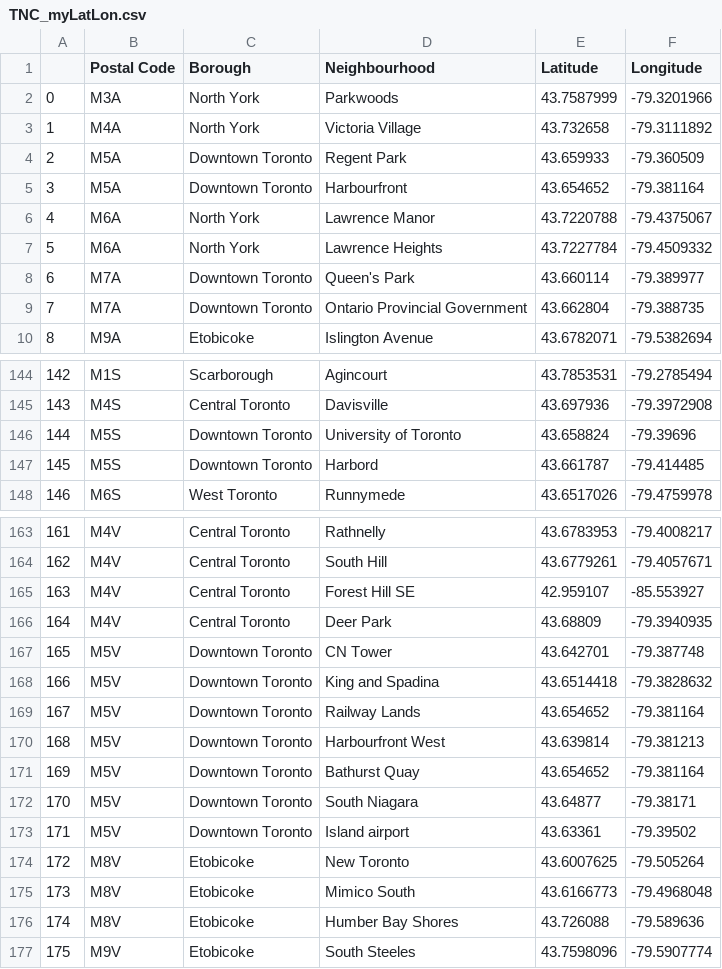
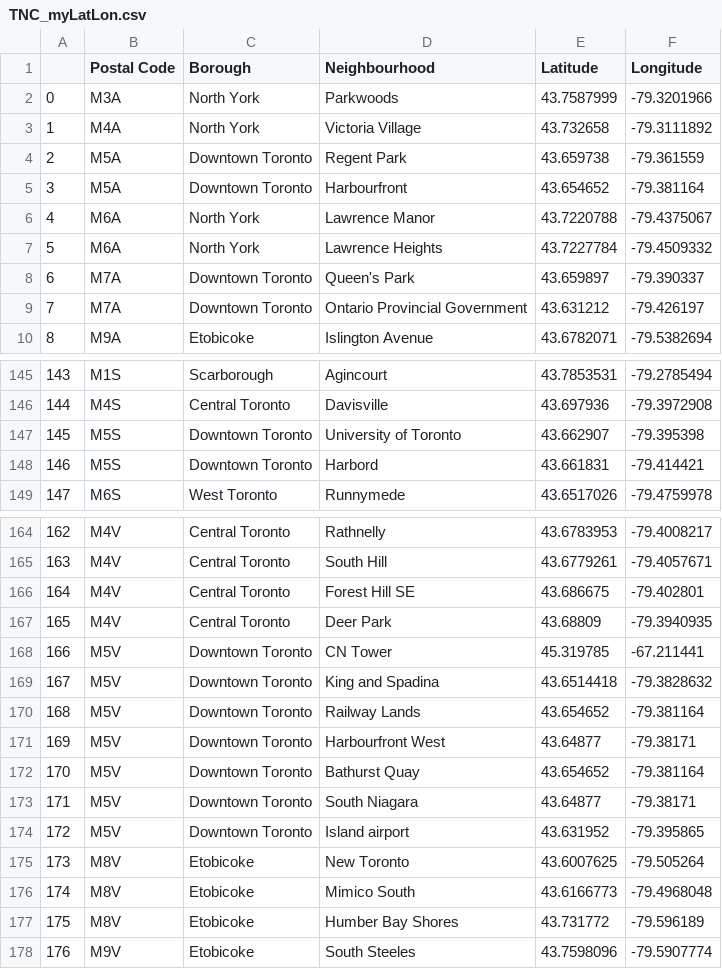
Before and after one commit to khofler/Coursera_Capstone, a CSV file: TNC_myLatLon.csv, drawn as a sheet; only a part is shown, gaps mark what is left out; addresses are those after the commit; the diff covers the shown part only; the diff names each change by its address in the sheet, - before the commit and + after, or states it on an @@ line.

```diff
--- a/TNC_myLatLon.csv
+++ b/TNC_myLatLon.csv
-E4 (Latitude): 43.659933
+E4 (Latitude): 43.659738
-F4 (Longitude): -79.360509
+F4 (Longitude): -79.361559
-E8 (Latitude): 43.660114
+E8 (Latitude): 43.659897
-F8 (Longitude): -79.389977
+F8 (Longitude): -79.390337
-E9 (Latitude): 43.662804
+E9 (Latitude): 43.631212
-F9 (Longitude): -79.388735
+F9 (Longitude): -79.426197
@@ column A renumbered from row 54 down @@
-E147 (Latitude): 43.658824
+E147 (Latitude): 43.662907
-F147 (Longitude): -79.39696
+F147 (Longitude): -79.395398
-E148 (Latitude): 43.661787
+E148 (Latitude): 43.661831
-F148 (Longitude): -79.414485
+F148 (Longitude): -79.414421
-E166 (Latitude): 42.959107
+E166 (Latitude): 43.686675
-F166 (Longitude): -85.553927
+F166 (Longitude): -79.402801
-E168 (Latitude): 43.642701
+E168 (Latitude): 45.319785
-F168 (Longitude): -79.387748
+F168 (Longitude): -67.211441
-E171 (Latitude): 43.639814
+E171 (Latitude): 43.64877
-F171 (Longitude): -79.381213
+F171 (Longitude): -79.38171
-E174 (Latitude): 43.63361
+E174 (Latitude): 43.631952
-F174 (Longitude): -79.39502
+F174 (Longitude): -79.395865
-E177 (Latitude): 43.726088
+E177 (Latitude): 43.731772
-F177 (Longitude): -79.589636
+F177 (Longitude): -79.596189
```
Also changed, not shown: 1 added row and 50 edited cells elsewhere in this file, 4 other files.
